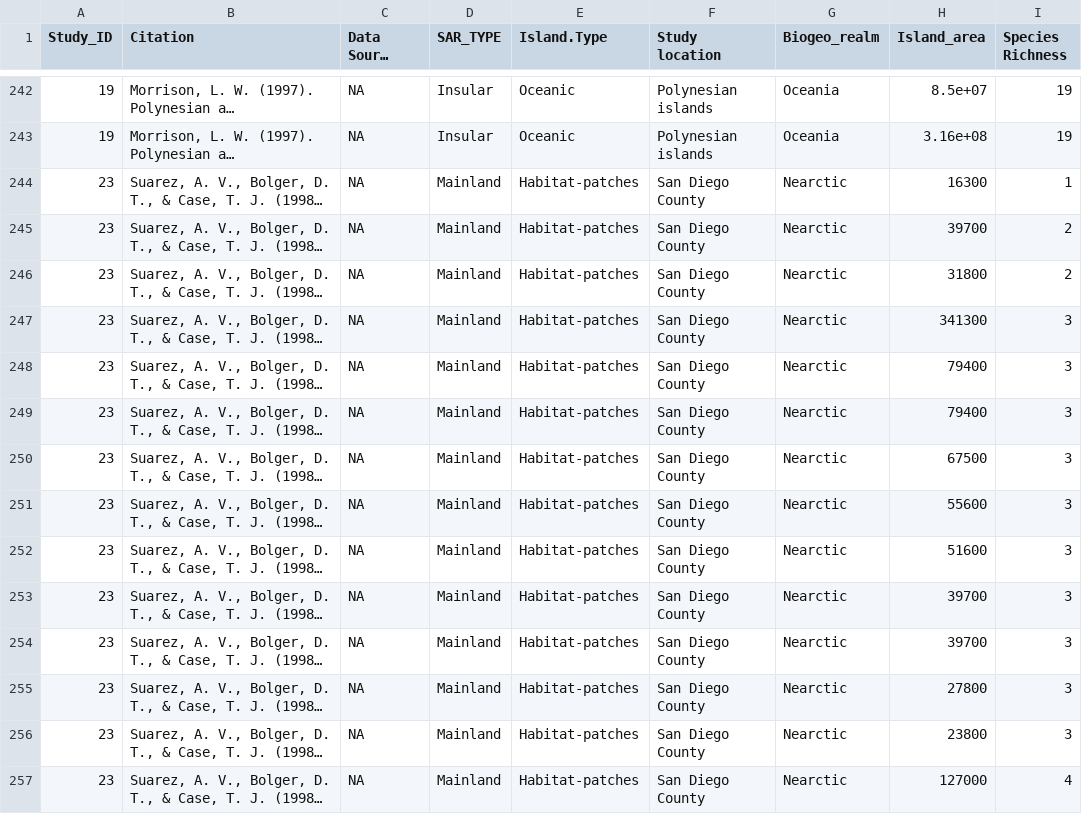
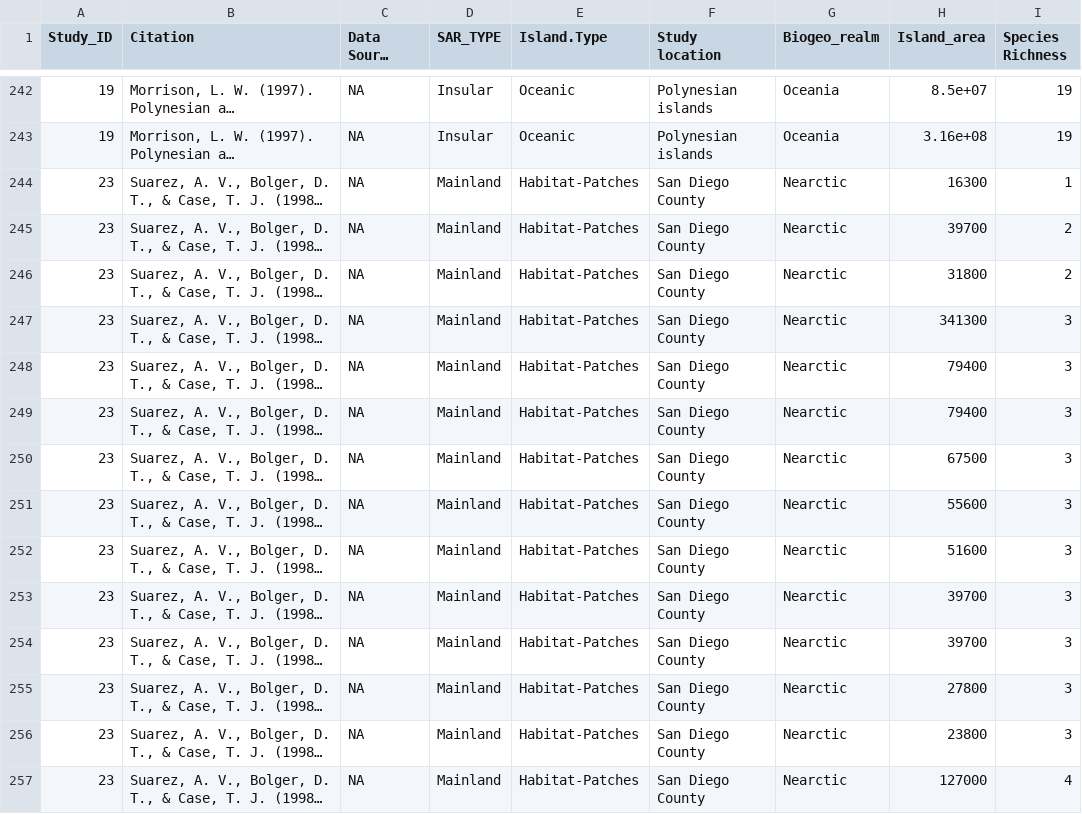
Before and after one commit to piklprado/R_UNMSM, a CSV file: notaR/islas.csv, drawn as a sheet; only a part is shown, gaps mark what is left out; long unchanged cells end in …; the diff covers the shown part only; the diff names each change by its address in the sheet, - before the commit and + after, or states it on an @@ line.

```diff
--- a/notaR/islas.csv
+++ b/notaR/islas.csv
-E244:E257 (Island.Type): Habitat-patches
+E244:E257 (Island.Type): Habitat-Patches
```
Also changed, not shown: 147 edited cells elsewhere in this file, 11 other files.
